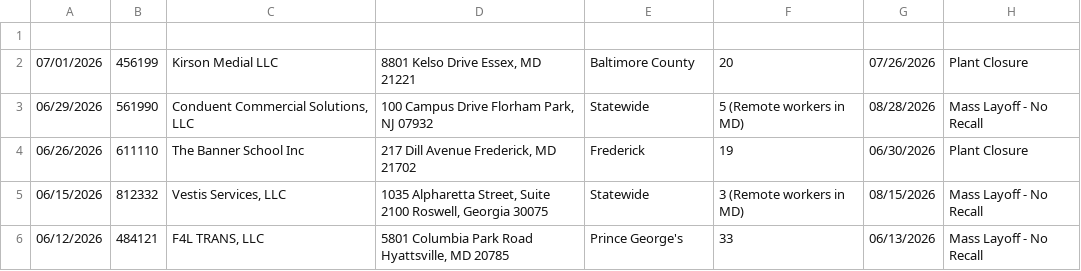
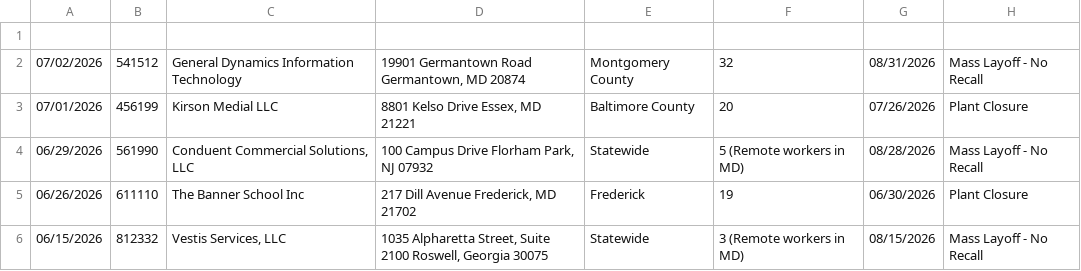
Before and after one commit to FTS-IE/github-actions-tut, a CSV file: data/md.csv, drawn as a sheet; only a part is shown; the shorter side is filled out with more unchanged rows.

```diff
--- a/data/md.csv
+++ b/data/md.csv
@@ -1,2 +1,3 @@
 
+07/02/2026,541512,General Dynamics Information Technology,"19901 Germantown Road Germantown, MD 20874",Montgomery County,32,08/31/2026,Mass Layoff - No Recall
 07/01/2026,456199,Kirson Medial LLC,"8801 Kelso Drive Essex, MD 21221",Baltimore County,20,07/26/2026,Plant Closure
```
Also changed, not shown: data/de.csv, data/nj.csv, 10 other files.
